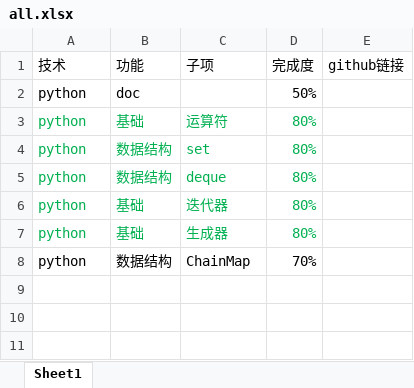
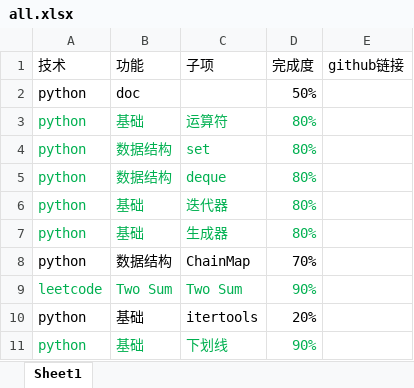
Before and after one commit to icescut/my.summary, an Excel workbook: all.xlsx, sheet Sheet1, drawn as a sheet; values as stored, in another font and other column widths than the file's, no borders; the diff names each change by its address in the sheet, - before the commit and + after, or states it on an @@ line.

```diff
--- a/all.xlsx (sheet Sheet1)
+++ b/all.xlsx (sheet Sheet1)
+row 9: leetcode | Two Sum | Two Sum | 90%
+row 10: python | 基础 | itertools | 20%
+row 11: python | 基础 | 下划线 | 90%
```
Also changed, not shown: 24 other files.
